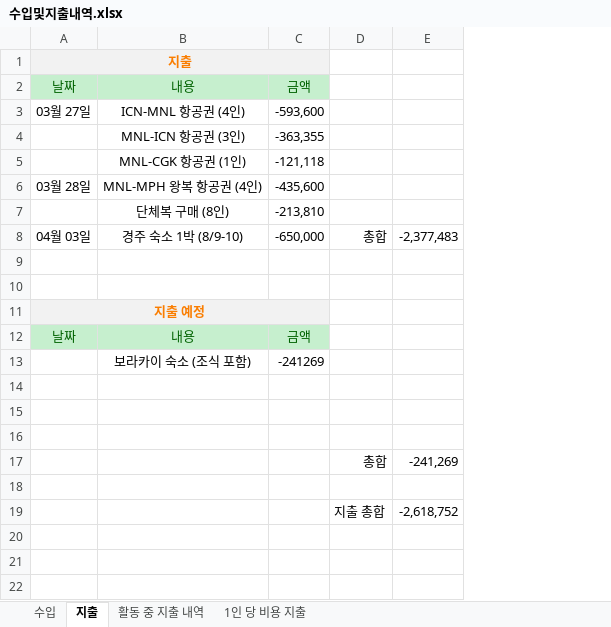
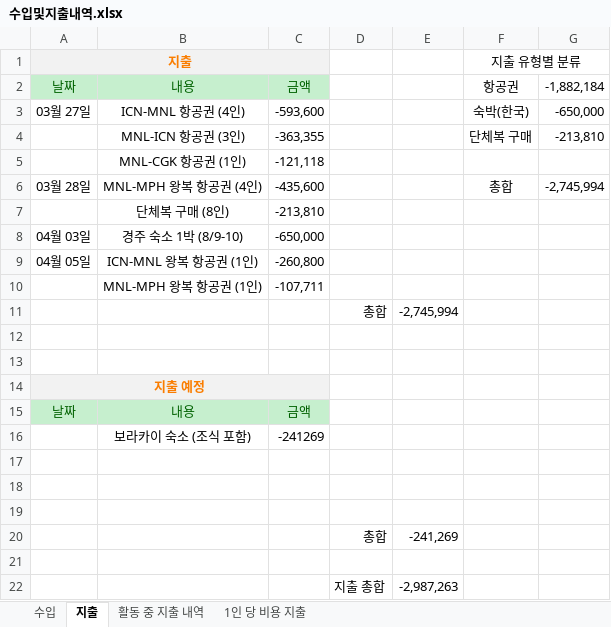
Before and after one commit to 51SB-ANTIMONY/2025-1_UNISTIVF-SEED, an Excel workbook: Balance/수입및지출내역.xlsx, sheet 지출, drawn as a sheet; values as stored, in another font and other column widths than the file's, no borders; addresses are those after the commit; the diff names each change by its address in the sheet, - before the commit and + after, or states it on an @@ line.

```diff
--- a/Balance/수입및지출내역.xlsx (sheet 지출)
+++ b/Balance/수입및지출내역.xlsx (sheet 지출)
+column F (지출 유형별 분류), rows 2-6: 항공권 | 숙박(한국) | 단체복 구매 |  | 총합
+column G, rows 2-6: -1,882,184 | -650,000 | -213,810 |  | -2,745,994
-D8: 총합
+D8: (empty)
-E8: -2,377,483
+E8: (empty)
+row 9: 04월 05일 | ICN-MNL 왕복 항공권 (1인) | -260,800
+row 10:  | MNL-MPH 왕복 항공권 (1인) | -107,711
+row 11:  |  |  | 총합 | -2,745,994
-E22: -2,618,752
+E22: -2,987,263
```
Also changed, not shown: sheet 수입, formulas that keep their value.
